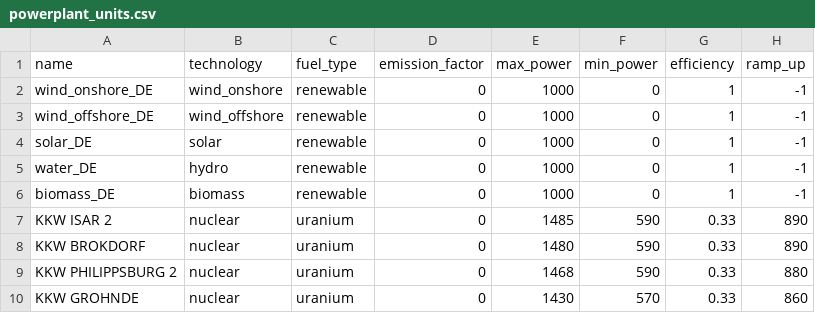
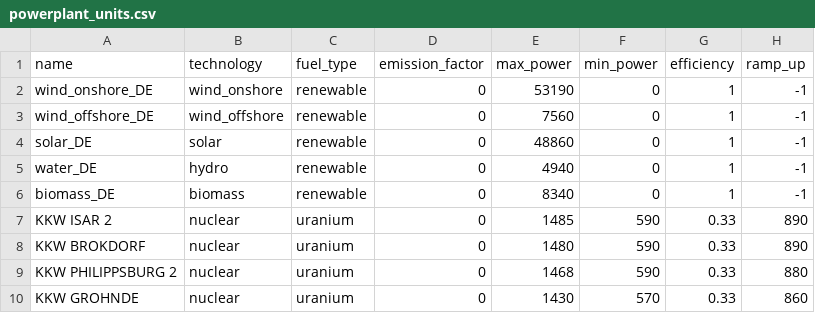
Before and after one commit to pdockery/assume, a CSV file: examples/inputs/example_02/powerplant_units.csv, drawn as a sheet; only a part is shown; the diff names each change by its address in the sheet, - before the commit and + after, or states it on an @@ line.

Commit message:
-changed vre to capacity factors -changed grafana dashboard -adjusted some parts of code

```diff
--- a/examples/inputs/example_02/powerplant_units.csv
+++ b/examples/inputs/example_02/powerplant_units.csv
-E2 (max_power): 1000
+E2 (max_power): 53190
-E3 (max_power): 1000
+E3 (max_power): 7560
-E4 (max_power): 1000
+E4 (max_power): 48860
-E5 (max_power): 1000
+E5 (max_power): 4940
-E6 (max_power): 1000
+E6 (max_power): 8340
```
Also changed, not shown: 8 other files.
